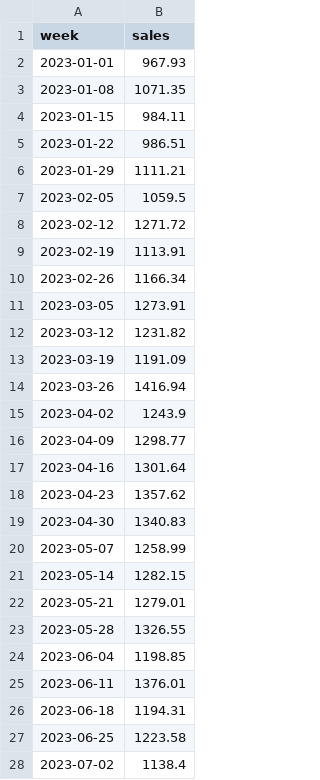
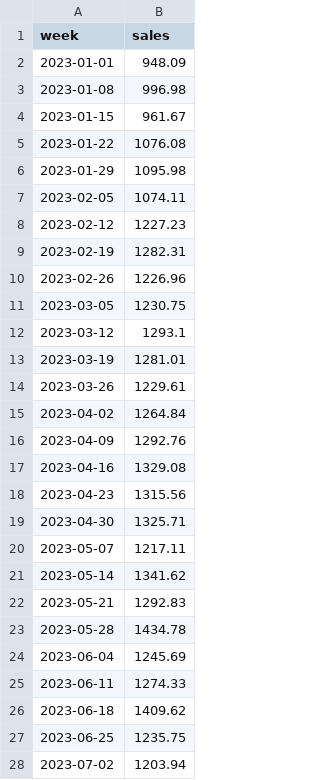
Before and after one commit to Fin100XAI/agentic-ml, a CSV file: backend/sample_data/weekly_sales.csv, drawn as a sheet; only a part is shown; the diff covers the shown part only.

```diff
--- a/backend/sample_data/weekly_sales.csv
+++ b/backend/sample_data/weekly_sales.csv
@@ -1,28 +1,28 @@
 week,sales
-2023-01-01,967.93
-2023-01-08,1071.35
-2023-01-15,984.11
-2023-01-22,986.51
-2023-01-29,1111.21
-2023-02-05,1059.5
-2023-02-12,1271.72
-2023-02-19,1113.91
-2023-02-26,1166.34
-2023-03-05,1273.91
-2023-03-12,1231.82
-2023-03-19,1191.09
-2023-03-26,1416.94
-2023-04-02,1243.9
-2023-04-09,1298.77
-2023-04-16,1301.64
-2023-04-23,1357.62
-2023-04-30,1340.83
-2023-05-07,1258.99
-2023-05-14,1282.15
-2023-05-21,1279.01
-2023-05-28,1326.55
-2023-06-04,1198.85
-2023-06-11,1376.01
-2023-06-18,1194.31
-2023-06-25,1223.58
-2023-07-02,1138.4
+2023-01-01,948.09
+2023-01-08,996.98
+2023-01-15,961.67
+2023-01-22,1076.08
+2023-01-29,1095.98
+2023-02-05,1074.11
+2023-02-12,1227.23
+2023-02-19,1282.31
+2023-02-26,1226.96
+2023-03-05,1230.75
+2023-03-12,1293.1
+2023-03-19,1281.01
+2023-03-26,1229.61
+2023-04-02,1264.84
+2023-04-09,1292.76
+2023-04-16,1329.08
+2023-04-23,1315.56
+2023-04-30,1325.71
+2023-05-07,1217.11
+2023-05-14,1341.62
+2023-05-21,1292.83
+2023-05-28,1434.78
+2023-06-04,1245.69
+2023-06-11,1274.33
+2023-06-18,1409.62
+2023-06-25,1235.75
+2023-07-02,1203.94
```
Also changed, not shown: 129 edited cells elsewhere in this file, backend/sample_data/customer_segments.csv, backend/sample_data/house_prices.csv, 15 other files.
